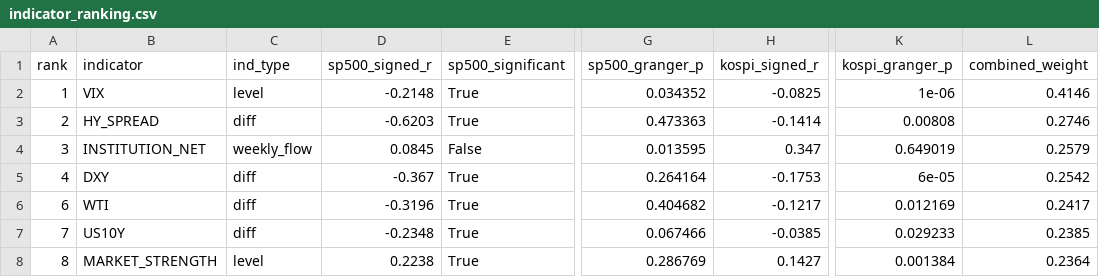
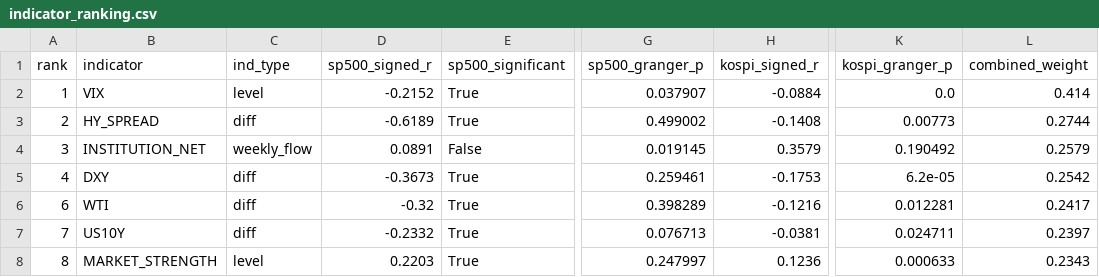
Before and after one commit to HwangatWork/AI-Analyzer, a CSV file: output/indicator_ranking.csv, drawn as a sheet; only a part is shown, gaps mark what is left out; the diff covers the shown part only; the diff names each change by its address in the sheet, - before the commit and + after, or states it on an @@ line.

```diff
--- a/output/indicator_ranking.csv
+++ b/output/indicator_ranking.csv
-D2 (sp500_signed_r): -0.2148
+D2 (sp500_signed_r): -0.2152
-G2 (sp500_granger_p): 0.034352
+G2 (sp500_granger_p): 0.037907
-H2 (kospi_signed_r): -0.0825
+H2 (kospi_signed_r): -0.0884
-K2 (kospi_granger_p): 1e-06
+K2 (kospi_granger_p): 0.0
-L2 (combined_weight): 0.4146
+L2 (combined_weight): 0.414
-D3 (sp500_signed_r): -0.6203
+D3 (sp500_signed_r): -0.6189
-G3 (sp500_granger_p): 0.473363
+G3 (sp500_granger_p): 0.499002
-H3 (kospi_signed_r): -0.1414
+H3 (kospi_signed_r): -0.1408
-K3 (kospi_granger_p): 0.00808
+K3 (kospi_granger_p): 0.00773
-L3 (combined_weight): 0.2746
+L3 (combined_weight): 0.2744
-D4 (sp500_signed_r): 0.0845
+D4 (sp500_signed_r): 0.0891
-G4 (sp500_granger_p): 0.013595
+G4 (sp500_granger_p): 0.019145
-H4 (kospi_signed_r): 0.347
+H4 (kospi_signed_r): 0.3579
-K4 (kospi_granger_p): 0.649019
+K4 (kospi_granger_p): 0.190492
-D5 (sp500_signed_r): -0.367
+D5 (sp500_signed_r): -0.3673
-G5 (sp500_granger_p): 0.264164
+G5 (sp500_granger_p): 0.259461
-K5 (kospi_granger_p): 6e-05
+K5 (kospi_granger_p): 6.2e-05
-D6 (sp500_signed_r): -0.3196
+D6 (sp500_signed_r): -0.32
-G6 (sp500_granger_p): 0.404682
+G6 (sp500_granger_p): 0.398289
-H6 (kospi_signed_r): -0.1217
+H6 (kospi_signed_r): -0.1216
-K6 (kospi_granger_p): 0.012169
+K6 (kospi_granger_p): 0.012281
-D7 (sp500_signed_r): -0.2348
+D7 (sp500_signed_r): -0.2332
-G7 (sp500_granger_p): 0.067466
+G7 (sp500_granger_p): 0.076713
-H7 (kospi_signed_r): -0.0385
+H7 (kospi_signed_r): -0.0381
-K7 (kospi_granger_p): 0.029233
+K7 (kospi_granger_p): 0.024711
-L7 (combined_weight): 0.2385
+L7 (combined_weight): 0.2397
-D8 (sp500_signed_r): 0.2238
+D8 (sp500_signed_r): 0.2203
-G8 (sp500_granger_p): 0.286769
+G8 (sp500_granger_p): 0.247997
-H8 (kospi_signed_r): 0.1427
+H8 (kospi_signed_r): 0.1236
-K8 (kospi_granger_p): 0.001384
+K8 (kospi_granger_p): 0.000633
-L8 (combined_weight): 0.2364
+L8 (combined_weight): 0.2343
```
Also changed, not shown: 32 edited cells elsewhere in this file, output/market_signals.csv, output/stock_analysis.csv, 7 other files.
